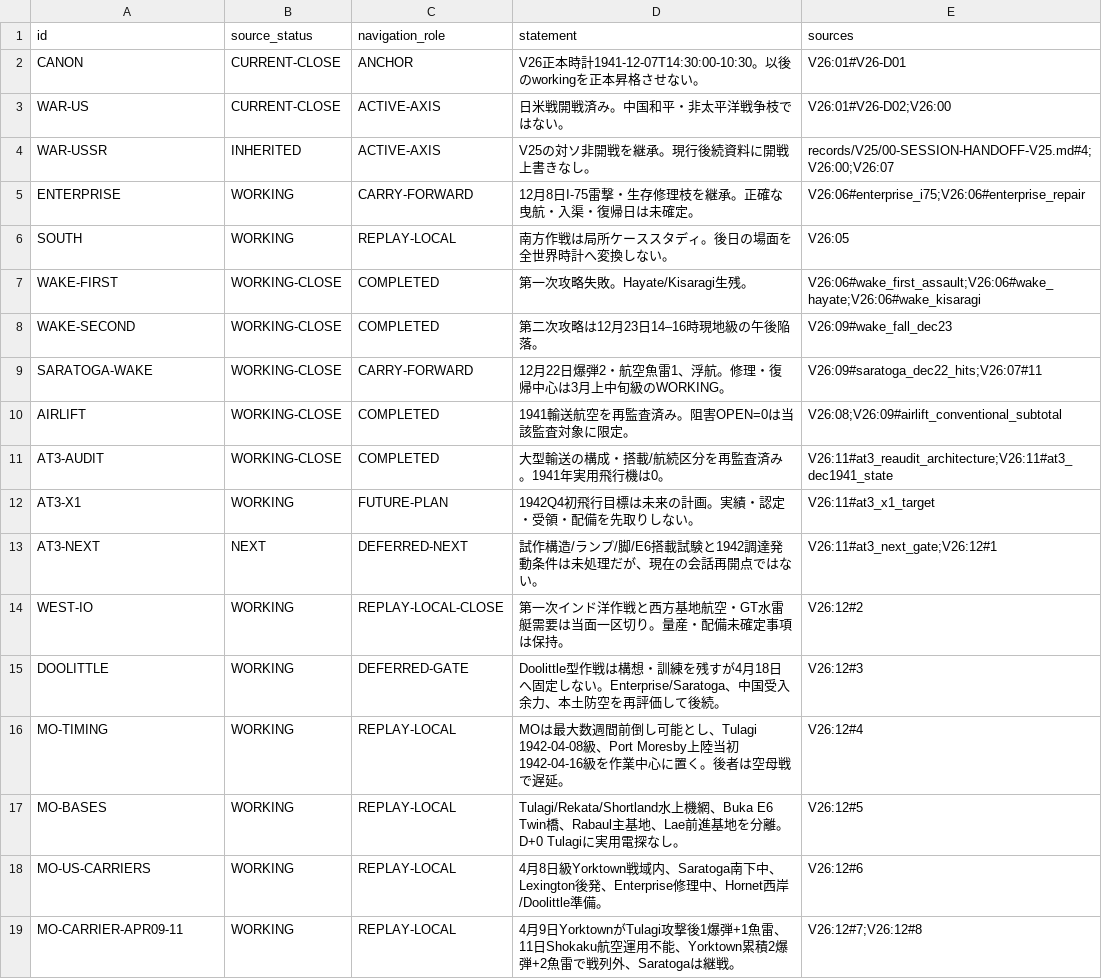
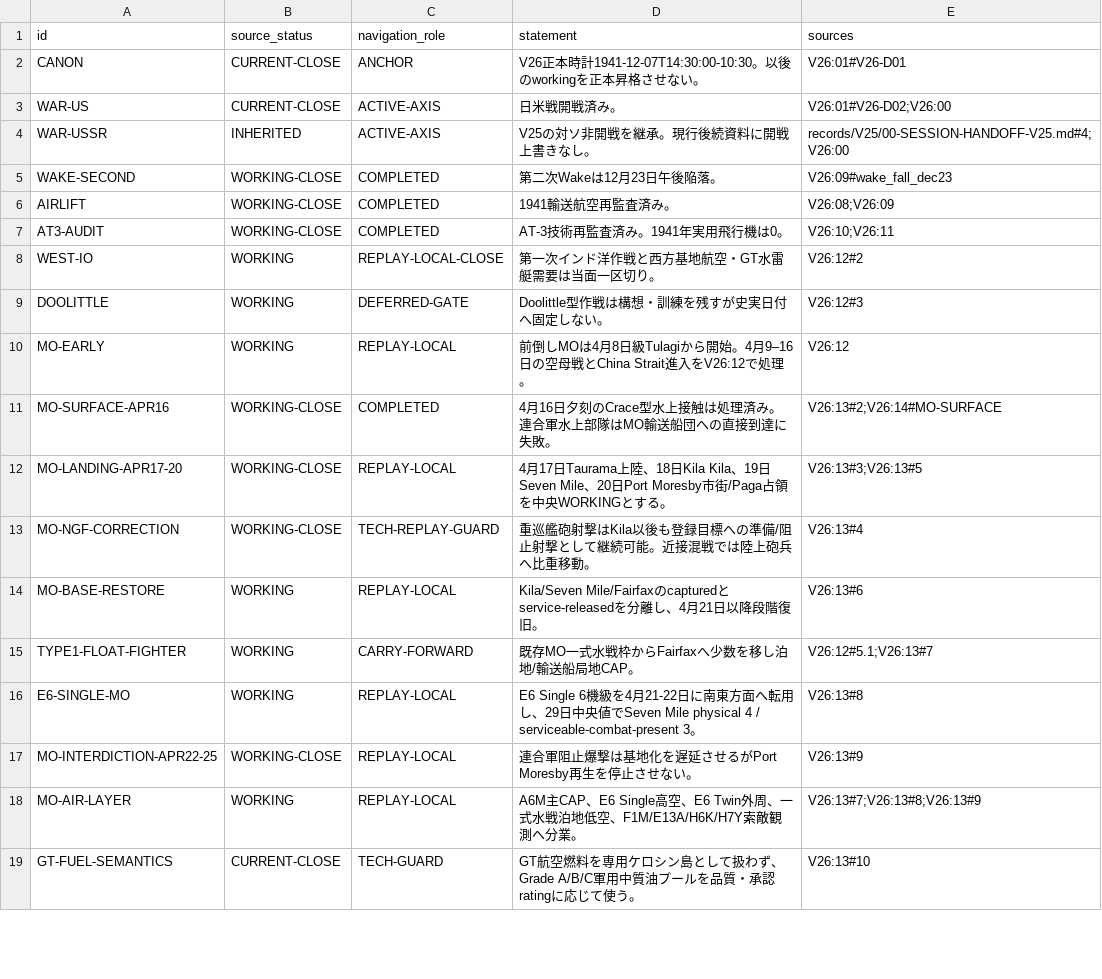
Before and after one commit to fe-ball/alternate-history-hub, a TSV file: scenarios/asai/current/active/01-DECISION-REGISTER.tsv, drawn as a sheet; only a part is shown; the diff covers the shown part only.

Commit message:
Advance active Asai working frontier to MO Port Moresby and GT tradeoff gate

```diff
--- a/scenarios/asai/current/active/01-DECISION-REGISTER.tsv
+++ b/scenarios/asai/current/active/01-DECISION-REGISTER.tsv
@@ -2,18 +2,18 @@ id	source_status	navigation_role	statement	sources
 CANON	CURRENT-CLOSE	ANCHOR	V26正本時計1941-12-07T14:30:00-10:30。以後のworkingを正本昇格させない。	V26:01#V26-D01
-WAR-US	CURRENT-CLOSE	ACTIVE-AXIS	日米戦開戦済み。中国和平・非太平洋戦争枝ではない。	V26:01#V26-D02;V26:00
-WAR-USSR	INHERITED	ACTIVE-AXIS	V25の対ソ非開戦を継承。現行後続資料に開戦上書きなし。	records/V25/00-SESSION-HANDOFF-V25.md#4;V26:00;V26:07
-ENTERPRISE	WORKING	CARRY-FORWARD	12月8日I-75雷撃・生存修理枝を継承。正確な曳航・入渠・復帰日は未確定。	V26:06#enterprise_i75;V26:06#enterprise_repair
-SOUTH	WORKING	REPLAY-LOCAL	南方作戦は局所ケーススタディ。後日の場面を全世界時計へ変換しない。	V26:05
-WAKE-FIRST	WORKING-CLOSE	COMPLETED	第一次攻略失敗。Hayate/Kisaragi生残。	V26:06#wake_first_assault;V26:06#wake_hayate;V26:06#wake_kisaragi
-WAKE-SECOND	WORKING-CLOSE	COMPLETED	第二次攻略は12月23日14–16時現地級の午後陥落。	V26:09#wake_fall_dec23
-SARATOGA-WAKE	WORKING-CLOSE	CARRY-FORWARD	12月22日爆弾2・航空魚雷1、浮航。修理・復帰中心は3月上中旬級のWORKING。	V26:09#saratoga_dec22_hits;V26:07#11
-AIRLIFT	WORKING-CLOSE	COMPLETED	1941輸送航空を再監査済み。阻害OPEN=0は当該監査対象に限定。	V26:08;V26:09#airlift_conventional_subtotal
-AT3-AUDIT	WORKING-CLOSE	COMPLETED	大型輸送の構成・搭載/航続区分を再監査済み。1941年実用飛行機は0。	V26:11#at3_reaudit_architecture;V26:11#at3_dec1941_state
-AT3-X1	WORKING	FUTURE-PLAN	1942Q4初飛行目標は未来の計画。実績・認定・受領・配備を先取りしない。	V26:11#at3_x1_target
-AT3-NEXT	NEXT	DEFERRED-NEXT	試作構造/ランプ/脚/E6搭載試験と1942調達発動条件は未処理だが、現在の会話再開点ではない。	V26:11#at3_next_gate;V26:12#1
-WEST-IO	WORKING	REPLAY-LOCAL-CLOSE	第一次インド洋作戦と西方基地航空・GT水雷艇需要は当面一区切り。量産・配備未確定事項は保持。	V26:12#2
-DOOLITTLE	WORKING	DEFERRED-GATE	Doolittle型作戦は構想・訓練を残すが4月18日へ固定しない。Enterprise/Saratoga、中国受入余力、本土防空を再評価して後続。	V26:12#3
-MO-TIMING	WORKING	REPLAY-LOCAL	MOは最大数週間前倒し可能とし、Tulagi 1942-04-08級、Port Moresby上陸当初1942-04-16級を作業中心に置く。後者は空母戦で遅延。	V26:12#4
-MO-BASES	WORKING	REPLAY-LOCAL	Tulagi/Rekata/Shortland水上機網、Buka E6 Twin橋、Rabaul主基地、Lae前進基地を分離。D+0 Tulagiに実用電探なし。	V26:12#5
-MO-US-CARRIERS	WORKING	REPLAY-LOCAL	4月8日級Yorktown戦域内、Saratoga南下中、Lexington後発、Enterprise修理中、Hornet西岸/Doolittle準備。	V26:12#6
-MO-CARRIER-APR09-11	WORKING	REPLAY-LOCAL	4月9日YorktownがTulagi攻撃後1爆弾+1魚雷、11日Shokaku航空運用不能、Yorktown累積2爆弾+2魚雷で戦列外、Saratogaは継戦。	V26:12#7;V26:12#8
+WAR-US	CURRENT-CLOSE	ACTIVE-AXIS	日米戦開戦済み。	V26:01#V26-D02;V26:00
+WAR-USSR	INHERITED	ACTIVE-AXIS	V25の対ソ非開戦を継承。現行後続資料に開戦上書きなし。	records/V25/00-SESSION-HANDOFF-V25.md#4;V26:00
+WAKE-SECOND	WORKING-CLOSE	COMPLETED	第二次Wakeは12月23日午後陥落。	V26:09#wake_fall_dec23
+AIRLIFT	WORKING-CLOSE	COMPLETED	1941輸送航空再監査済み。	V26:08;V26:09
+AT3-AUDIT	WORKING-CLOSE	COMPLETED	AT-3技術再監査済み。1941年実用飛行機は0。	V26:10;V26:11
+WEST-IO	WORKING	REPLAY-LOCAL-CLOSE	第一次インド洋作戦と西方基地航空・GT水雷艇需要は当面一区切り。	V26:12#2
+DOOLITTLE	WORKING	DEFERRED-GATE	Doolittle型作戦は構想・訓練を残すが史実日付へ固定しない。	V26:12#3
+MO-EARLY	WORKING	REPLAY-LOCAL	前倒しMOは4月8日級Tulagiから開始。4月9–16日の空母戦とChina Strait進入をV26:12で処理。	V26:12
+MO-SURFACE-APR16	WORKING-CLOSE	COMPLETED	4月16日夕刻のCrace型水上接触は処理済み。連合軍水上部隊はMO輸送船団への直接到達に失敗。	V26:13#2;V26:14#MO-SURFACE
+MO-LANDING-APR17-20	WORKING-CLOSE	REPLAY-LOCAL	4月17日Taurama上陸、18日Kila Kila、19日Seven Mile、20日Port Moresby市街/Paga占領を中央WORKINGとする。	V26:13#3;V26:13#5
+MO-NGF-CORRECTION	WORKING-CLOSE	TECH-REPLAY-GUARD	重巡艦砲射撃はKila以後も登録目標への準備/阻止射撃として継続可能。近接混戦では陸上砲兵へ比重移動。	V26:13#4
+MO-BASE-RESTORE	WORKING	REPLAY-LOCAL	Kila/Seven Mile/Fairfaxのcapturedとservice-releasedを分離し、4月21日以降段階復旧。	V26:13#6
+TYPE1-FLOAT-FIGHTER	WORKING	CARRY-FORWARD	既存MO一式水戦枠からFairfaxへ少数を移し泊地/輸送船局地CAP。	V26:12#5.1;V26:13#7
+E6-SINGLE-MO	WORKING	REPLAY-LOCAL	E6 Single 6機級を4月21-22日に南東方面へ転用し、29日中央値でSeven Mile physical 4 / serviceable-combat-present 3。	V26:13#8
+MO-INTERDICTION-APR22-25	WORKING-CLOSE	REPLAY-LOCAL	連合軍阻止爆撃は基地化を遅延させるがPort Moresby再生を停止させない。	V26:13#9
+MO-AIR-LAYER	WORKING	REPLAY-LOCAL	A6M主CAP、E6 Single高空、E6 Twin外周、一式水戦泊地低空、F1M/E13A/H6K/H7Y索敵観測へ分業。	V26:13#7;V26:13#8;V26:13#9
+GT-FUEL-SEMANTICS	CURRENT-CLOSE	TECH-GUARD	GT航空燃料を専用ケロシン島として扱わず、Grade A/B/C軍用中質油プールを品質・承認ratingに応じて使う。	V26:13#10
```
Also changed, not shown: 4 added rows, 8 removed rows and 12 edited cells elsewhere in this file.
